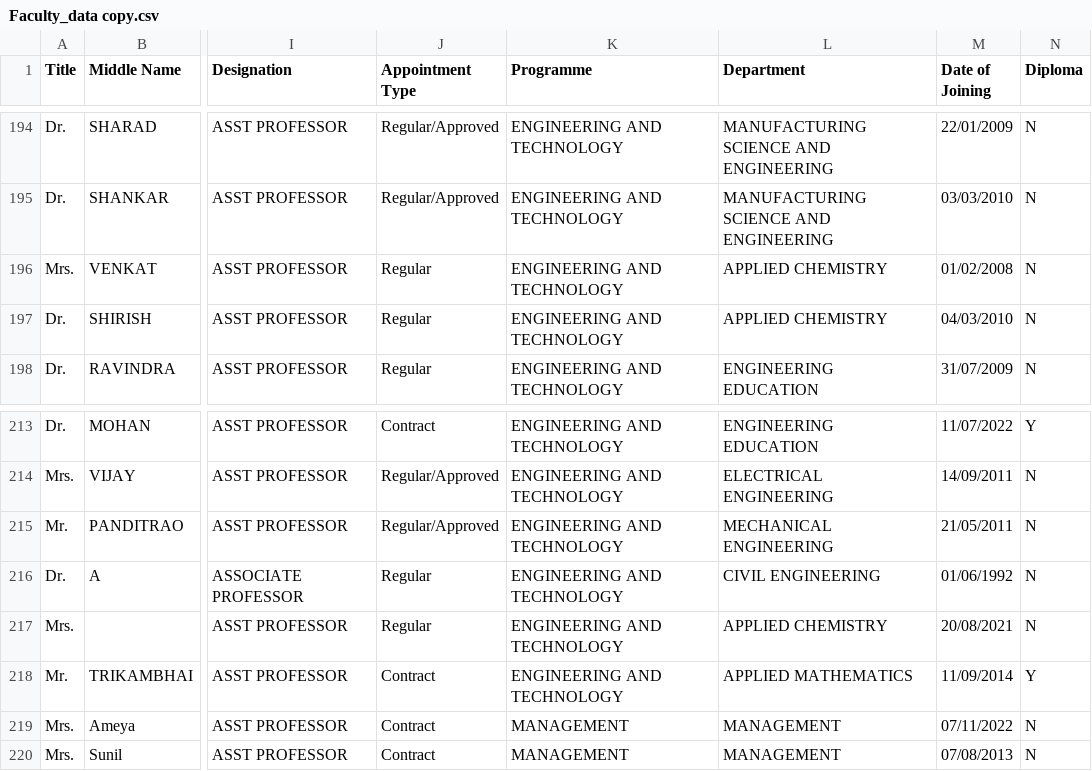
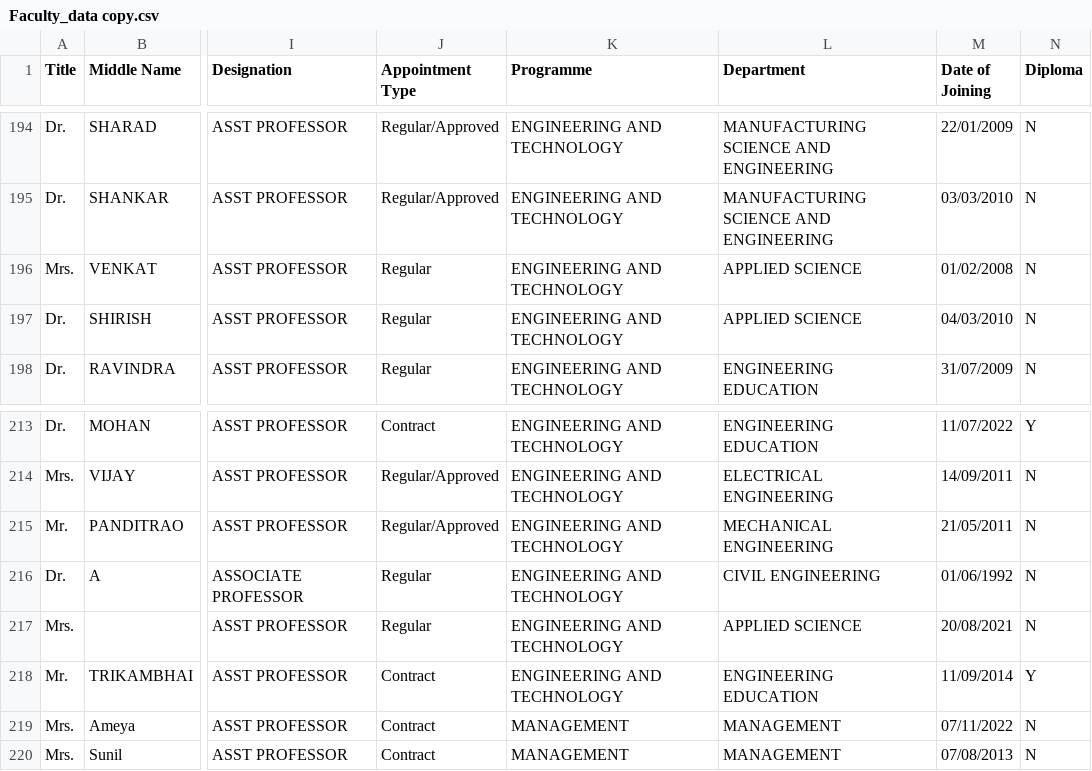
Before and after one commit to bhagyashreep02/RPPOOP_Project, a CSV file: Faculty_data copy.csv, drawn as a sheet; only a part is shown, gaps mark what is left out; the diff names each change by its address in the sheet, - before the commit and + after, or states it on an @@ line.

```diff
--- a/Faculty_data copy.csv
+++ b/Faculty_data copy.csv
-L196:L197 (Department): APPLIED CHEMISTRY
+L196:L197 (Department): APPLIED SCIENCE
-L217 (Department): APPLIED CHEMISTRY
+L217 (Department): APPLIED SCIENCE
-L218 (Department): APPLIED MATHEMATICS
+L218 (Department): ENGINEERING EDUCATION
```
Also changed, not shown: 1 other file.
